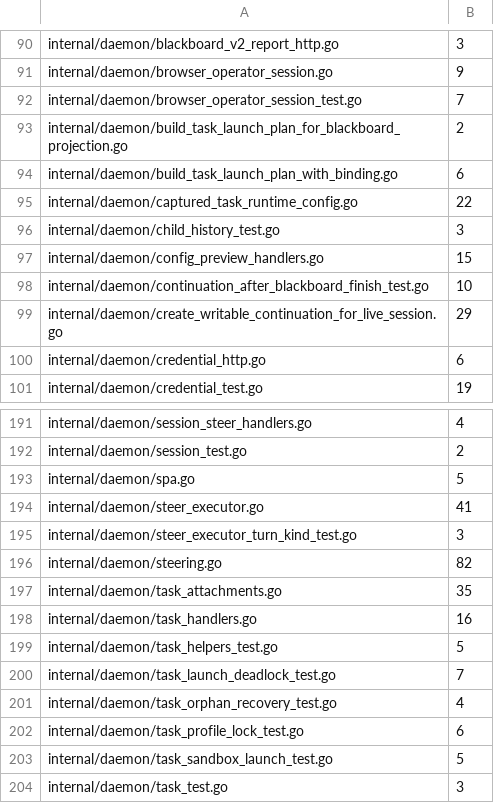
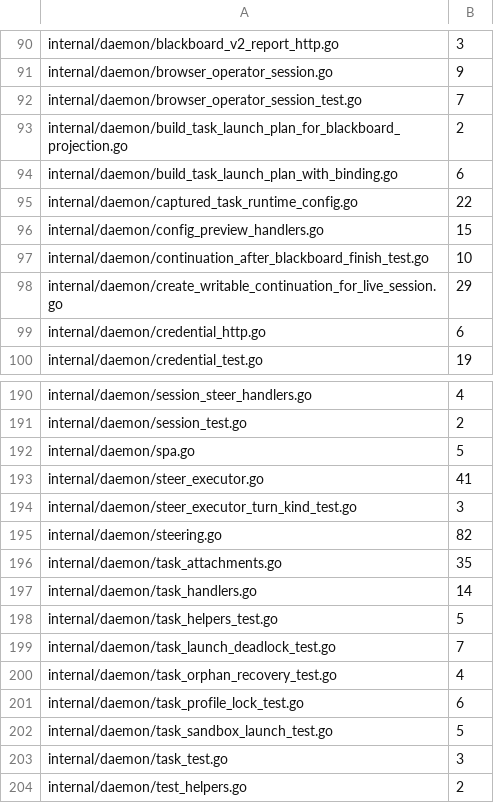
Before and after one commit to n1majne3/CyberPenda, a TSV file: scripts/comment-baseline.tsv, drawn as a sheet; only a part is shown, gaps mark what is left out; the shorter side is filled out with more unchanged rows.

```diff
--- a/scripts/comment-baseline.tsv
+++ b/scripts/comment-baseline.tsv
@@ -95,3 +95,2 @@ internal/daemon/build_task_launch_plan_with_binding.go	6
 internal/daemon/captured_task_runtime_config.go	22
-internal/daemon/child_history_test.go	3
 internal/daemon/config_preview_handlers.go	15
@@ -197,3 +196,3 @@ internal/daemon/steering.go	82
 internal/daemon/task_attachments.go	35
-internal/daemon/task_handlers.go	16
+internal/daemon/task_handlers.go	14
 internal/daemon/task_helpers_test.go	5
```
Also changed, not shown: 55 other files.
